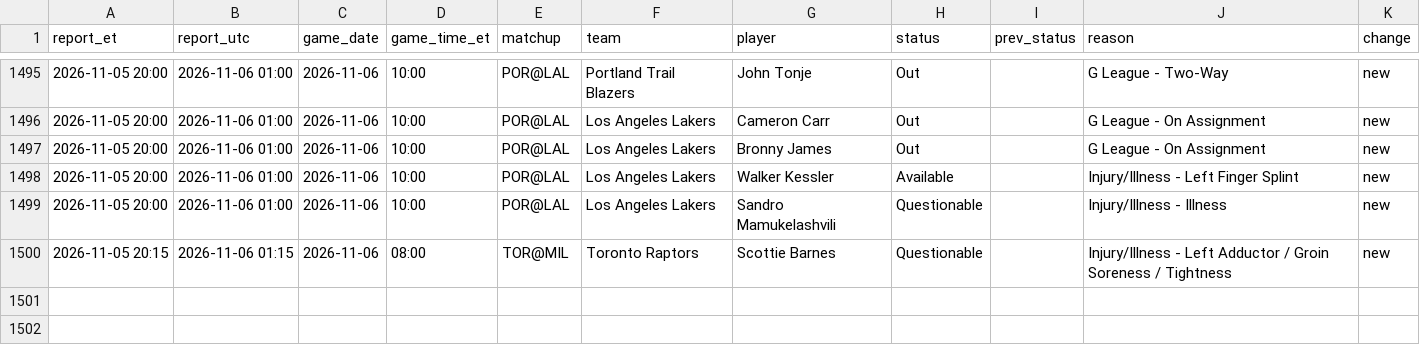
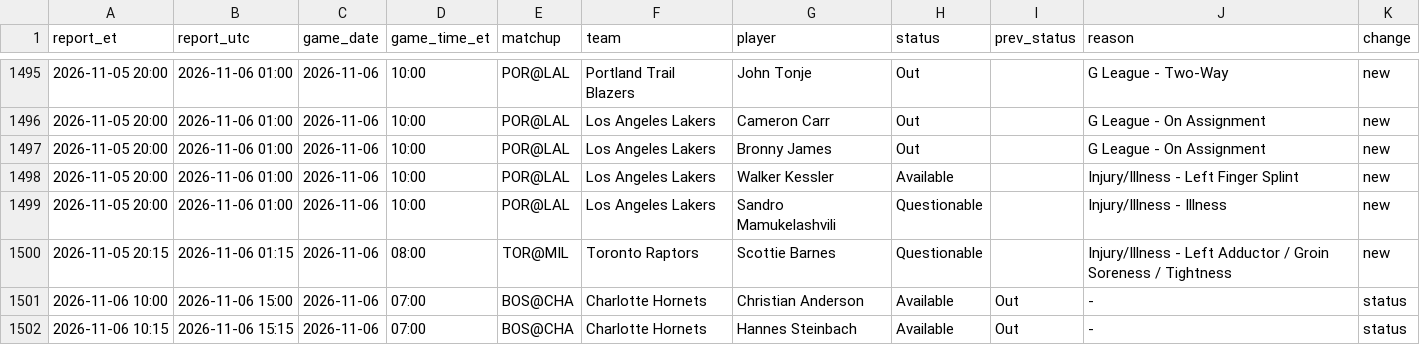
Before and after one commit to kanyewestlover55/beat_ye_bookie, a CSV file: data/injuries/status_changes_2026-27.csv, drawn as a sheet; only a part is shown, gaps mark what is left out; the diff names each change by its address in the sheet, - before the commit and + after, or states it on an @@ line.

```diff
--- a/data/injuries/status_changes_2026-27.csv
+++ b/data/injuries/status_changes_2026-27.csv
+row 1501: 2026-11-06 10:00 | 2026-11-06 15:00 | 2026-11-06 | 07:00 | BOS@CHA | Charlotte Hornets | Christian Anderson | Available | Out | - | status
+row 1502: 2026-11-06 10:15 | 2026-11-06 15:15 | 2026-11-06 | 07:00 | BOS@CHA | Charlotte Hornets | Hannes Steinbach | Available | Out | - | status
```
Also changed, not shown: data/injuries/reports_log.csv, 1 other file.
